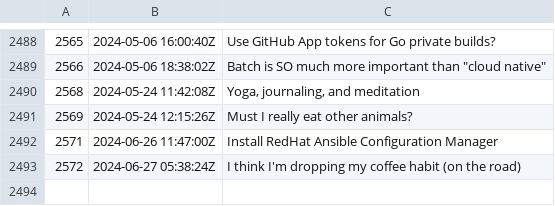
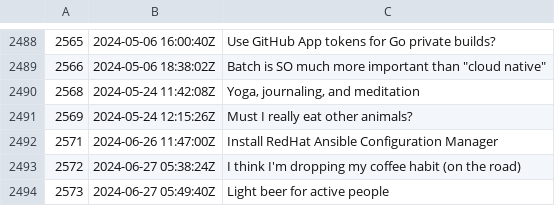
Before and after one commit to rwxrob/zet, a TSV file: docs/dex/nodes.tsv, drawn as a sheet; only a part is shown, gaps mark what is left out.

Commit message:
Light beer for active people

```diff
--- a/docs/dex/nodes.tsv
+++ b/docs/dex/nodes.tsv
@@ -2493 +2493,2 @@
 2572	2024-06-27 05:38:24Z	I think I'm dropping my coffee habit (on the road)
+2573	2024-06-27 05:49:40Z	Light beer for active people
```
Also changed, not shown: 3 other files.
